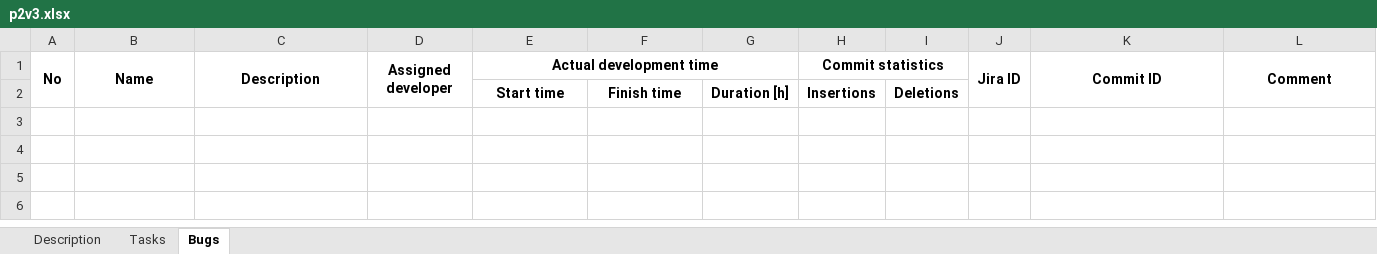
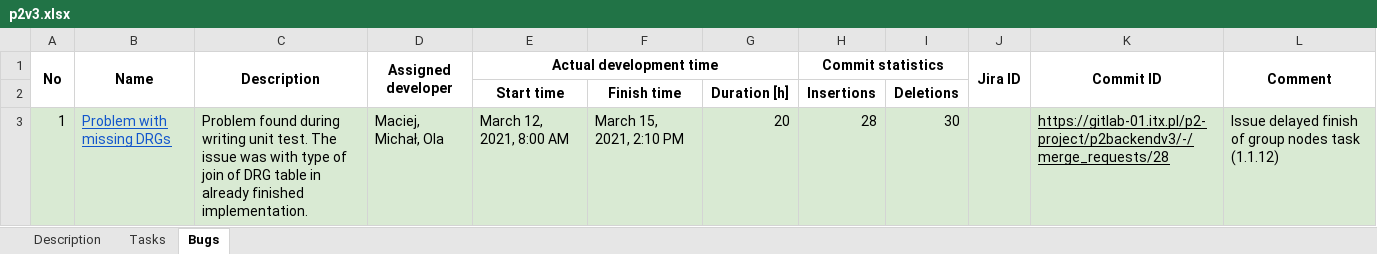
Before and after one commit to wazart0/PMt, an Excel workbook: backend/connectors/workspace/p2v3.xlsx, sheet Bugs, drawn as a sheet; values as stored, in another font and other column widths than the file's, no borders; the diff names each change by its address in the sheet, - before the commit and + after, or states it on an @@ line.

```diff
--- a/backend/connectors/workspace/p2v3.xlsx (sheet Bugs)
+++ b/backend/connectors/workspace/p2v3.xlsx (sheet Bugs)
+row 3: 1 | Problem with missing DRGs | Problem found during writing unit test. The issue was with type of join of DRG table in already finished implementation. | Maciej, Michał, Ola | March 12, 2021, 8:00 AM | March 15, 2021, 2:10 PM | 20 | 28 | 30 |  | https://gitlab-01.itx.pl/p2-project/p2backendv3/-/merge_requests/28 | Issue delayed finish of group nodes task (1.1.12)
```
Also changed, not shown: sheet Tasks, sheet Description, 8 other files.
